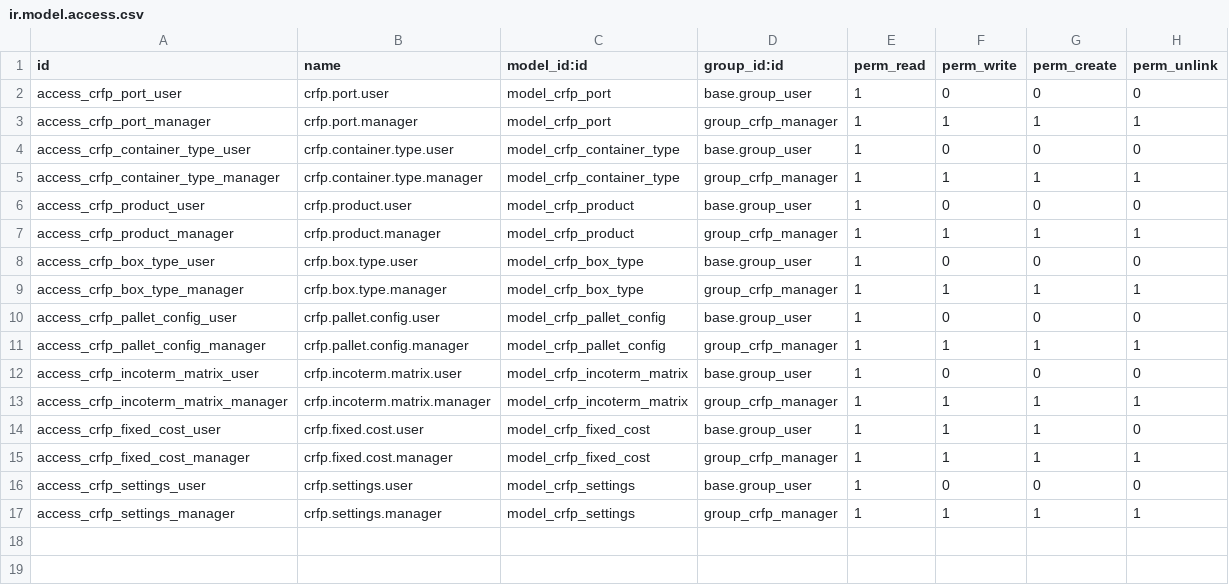
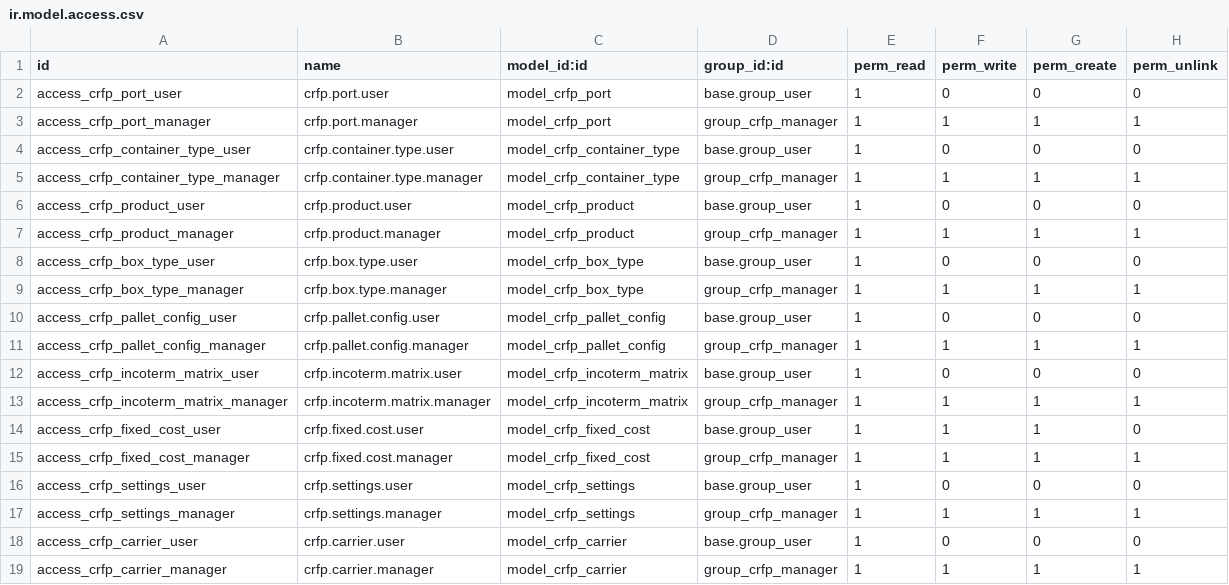
Before and after one commit to AGRICALCULATOR/crfp_suite, a CSV file: crfp_base/security/ir.model.access.csv, drawn as a sheet; the diff names each change by its address in the sheet, - before the commit and + after, or states it on an @@ line.

Commit message:
fix: add missing ACL for crfp.carrier model

```diff
--- a/crfp_base/security/ir.model.access.csv
+++ b/crfp_base/security/ir.model.access.csv
+row 18: access_crfp_carrier_user | crfp.carrier.user | model_crfp_carrier | base.group_user | 1 | 0 | 0 | 0
+row 19: access_crfp_carrier_manager | crfp.carrier.manager | model_crfp_carrier | group_crfp_manager | 1 | 1 | 1 | 1
```
